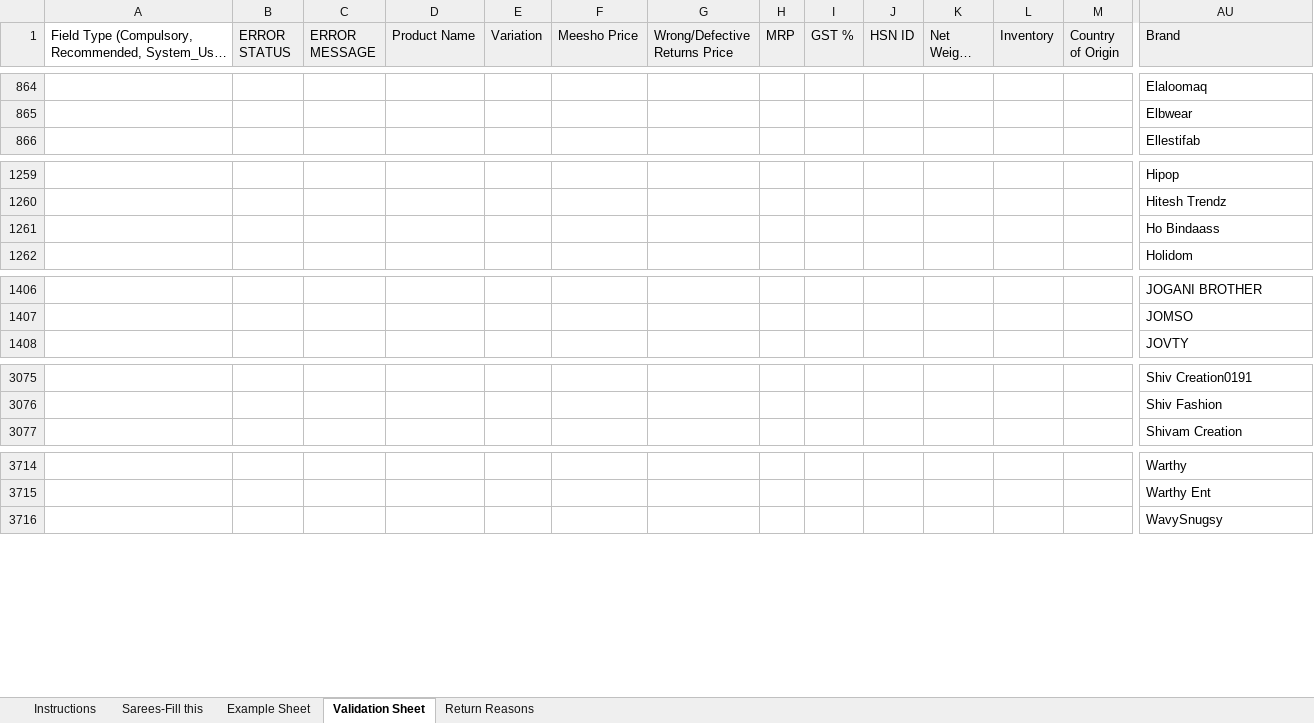
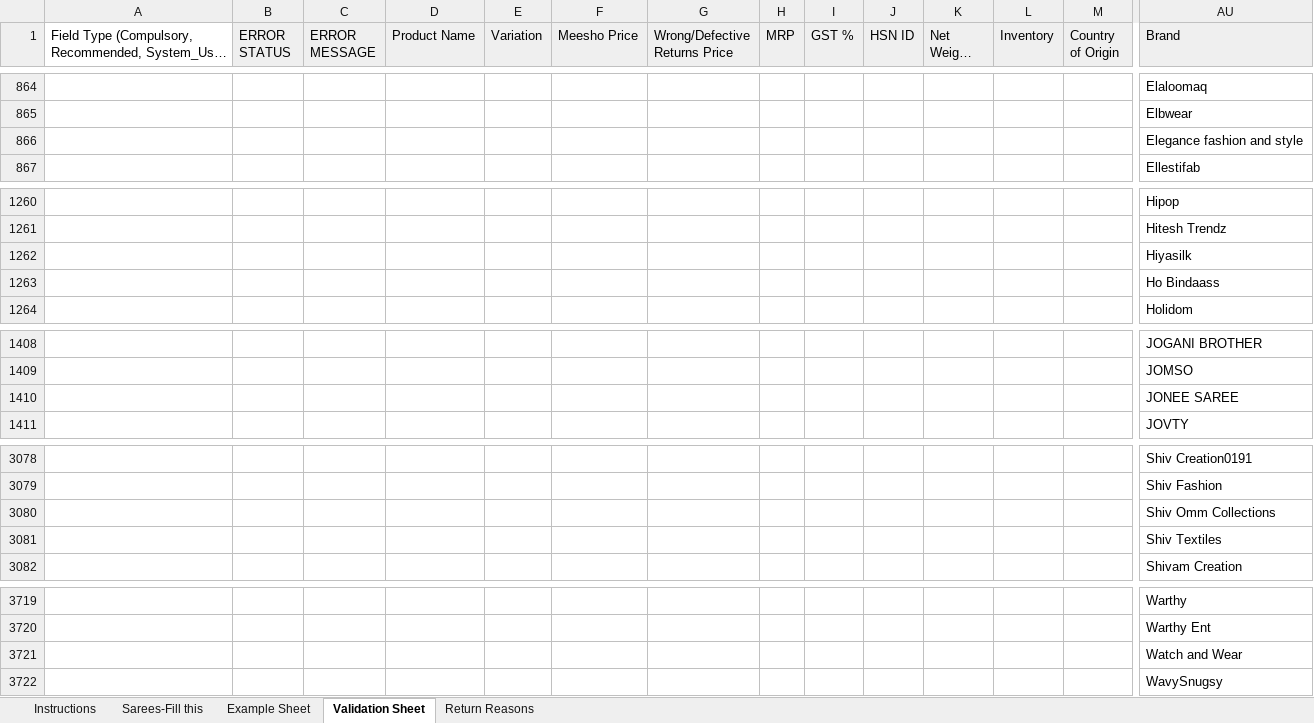
Before and after one commit to sandeep0782/saznara, an Excel workbook: main/marketplaces/meesho/Sarees-10003-EXTERNAL-MeeshoTemplate2PricesGSTIN.xlsx, sheet Validation Sheet, drawn as a sheet; only a part is shown, gaps mark what is left out; long unchanged cells end in …; values as stored, in another font and other column widths than the file's, no borders; rows hold the shown columns only; the diff covers the shown part only; the diff names each change by its address in the sheet, - before the commit and + after, or states it on an @@ line.

Commit message:
Update Meesho template version handling

```diff
--- a/main/marketplaces/meesho/Sarees-10003-EXTERNAL-MeeshoTemplate2PricesGSTIN.xlsx (sheet Validation Sheet)
+++ b/main/marketplaces/meesho/Sarees-10003-EXTERNAL-MeeshoTemplate2PricesGSTIN.xlsx (sheet Validation Sheet)
+row 866:  |  |  |  |  |  |  |  |  |  |  |  |  | Elegance fashion and style
+row 1262:  |  |  |  |  |  |  |  |  |  |  |  |  | Hiyasilk
+row 1410:  |  |  |  |  |  |  |  |  |  |  |  |  | JONEE SAREE
+row 3080:  |  |  |  |  |  |  |  |  |  |  |  |  | Shiv Omm Collections
+row 3081:  |  |  |  |  |  |  |  |  |  |  |  |  | Shiv Textiles
+row 3721:  |  |  |  |  |  |  |  |  |  |  |  |  | Watch and Wear
```
Also changed, not shown: 2 added rows elsewhere in this sheet, sheet Instructions, 24 other files.
